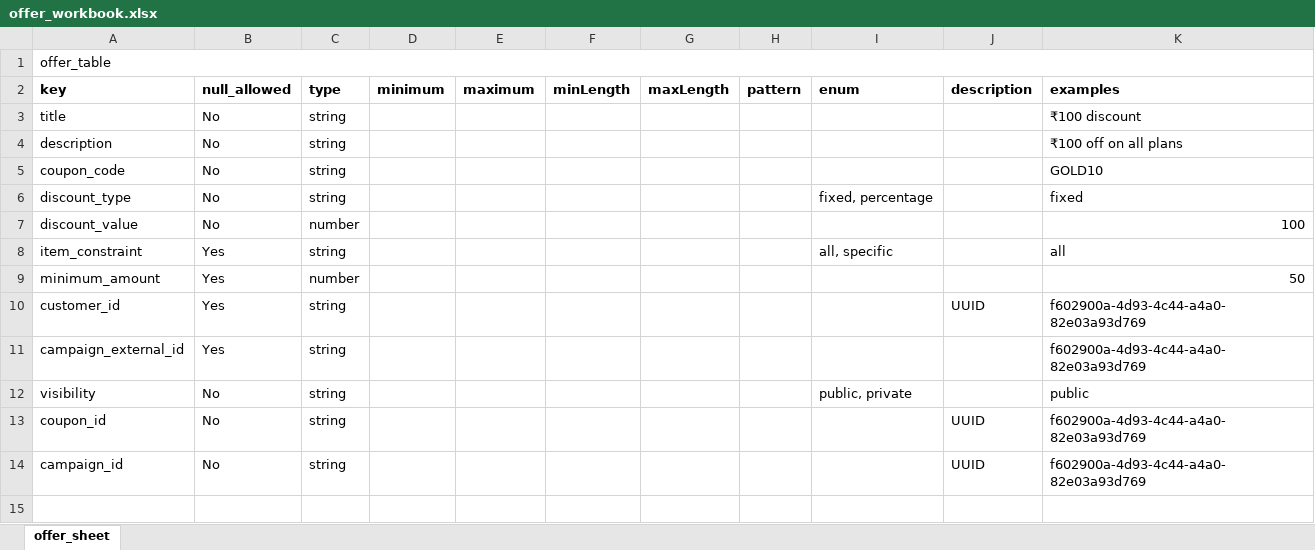
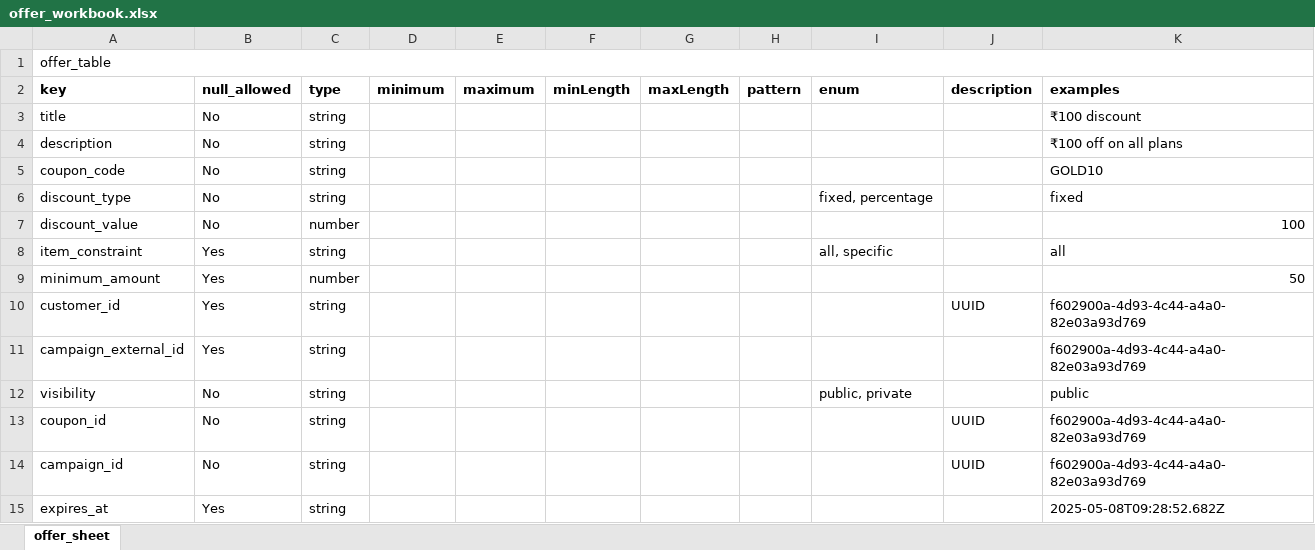
Before and after one commit to org-quicko/qpon, an Excel workbook: api/resources/excel/offer_workbook/offer_workbook.xlsx, sheet offer_sheet, drawn as a sheet; values as stored, in another font and other column widths than the file's, no borders; charts and pictures not drawn; the diff names each change by its address in the sheet, - before the commit and + after, or states it on an @@ line.

Commit message:
updated offer workbook

```diff
--- a/api/resources/excel/offer_workbook/offer_workbook.xlsx (sheet offer_sheet)
+++ b/api/resources/excel/offer_workbook/offer_workbook.xlsx (sheet offer_sheet)
+row 15: expires_at | Yes | string |  |  |  |  |  |  |  | 2025-05-08T09:28:52.682Z
```
Also changed, not shown: 1 other file.
